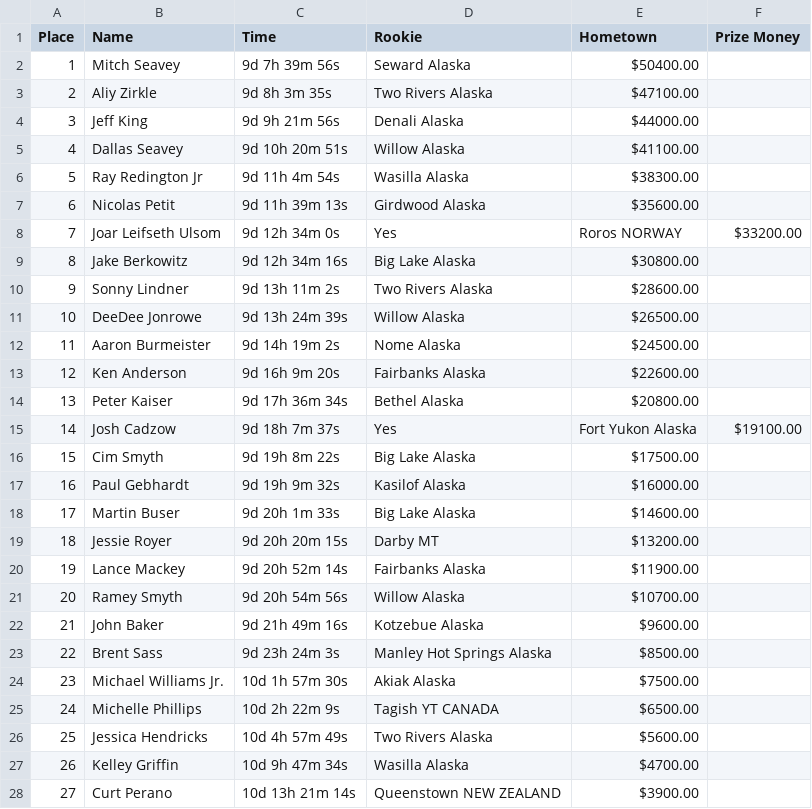
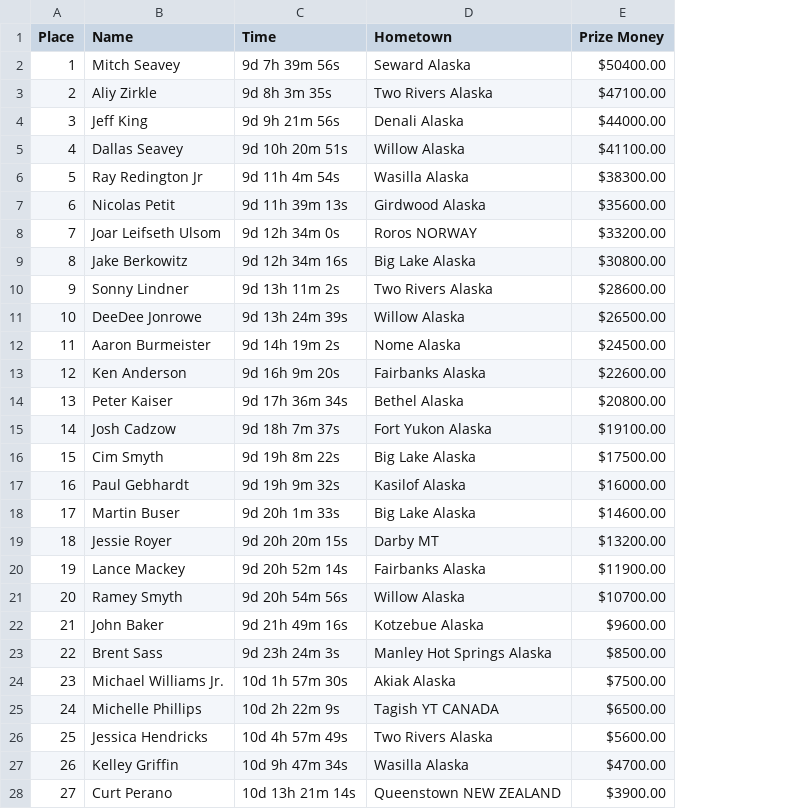
Before and after one commit to morganherlocker/iditarod, a CSV file: times.csv, drawn as a sheet; only a part is shown; removed rows and columns are numbered as before the commit, all else as after; the diff covers the shown part only; the diff names each change by its address in the sheet, - before the commit and + after, or states it on an @@ line.

Commit message:
fix columns

```diff
--- a/times.csv
+++ b/times.csv
-column E (Hometown), rows 2-28: $50400.00 | $47100.00 | $44000.00 | $41100.00 | $38300.00 | $35600.00 | Roros NORWAY | $30800.00 | $28600.00 | $26500.00 | $24500.00 | $22600.00 | $20800.00 | Fort Yukon Alaska | $17500.00 | $16000.00 | $14600.00 | $13200.00 | $11900.00 | $10700.00 | $9600.00 | $8500.00 | $7500.00 | $6500.00 | $5600.00 | $4700.00 | $3900.00
-D1: Rookie
+D1: Hometown
-E2 (Prize Money): (empty)
+E2 (Prize Money): $50400.00
-E3 (Prize Money): (empty)
+E3 (Prize Money): $47100.00
-E4 (Prize Money): (empty)
+E4 (Prize Money): $44000.00
-E5 (Prize Money): (empty)
+E5 (Prize Money): $41100.00
-E6 (Prize Money): (empty)
+E6 (Prize Money): $38300.00
-E7 (Prize Money): (empty)
+E7 (Prize Money): $35600.00
-D8 (Hometown): Yes
+D8 (Hometown): Roros NORWAY
-E9 (Prize Money): (empty)
+E9 (Prize Money): $30800.00
-E10 (Prize Money): (empty)
+E10 (Prize Money): $28600.00
-E11 (Prize Money): (empty)
+E11 (Prize Money): $26500.00
-E12 (Prize Money): (empty)
+E12 (Prize Money): $24500.00
-E13 (Prize Money): (empty)
+E13 (Prize Money): $22600.00
-E14 (Prize Money): (empty)
+E14 (Prize Money): $20800.00
-D15 (Hometown): Yes
+D15 (Hometown): Fort Yukon Alaska
-E16 (Prize Money): (empty)
+E16 (Prize Money): $17500.00
-E17 (Prize Money): (empty)
+E17 (Prize Money): $16000.00
-E18 (Prize Money): (empty)
+E18 (Prize Money): $14600.00
-E19 (Prize Money): (empty)
+E19 (Prize Money): $13200.00
-E20 (Prize Money): (empty)
+E20 (Prize Money): $11900.00
-E21 (Prize Money): (empty)
+E21 (Prize Money): $10700.00
-E22 (Prize Money): (empty)
+E22 (Prize Money): $9600.00
-E23 (Prize Money): (empty)
+E23 (Prize Money): $8500.00
-E24 (Prize Money): (empty)
+E24 (Prize Money): $7500.00
-E25 (Prize Money): (empty)
+E25 (Prize Money): $6500.00
-E26 (Prize Money): (empty)
+E26 (Prize Money): $5600.00
-E27 (Prize Money): (empty)
+E27 (Prize Money): $4700.00
-E28 (Prize Money): (empty)
+E28 (Prize Money): $3900.00
```
Also changed, not shown: 27 edited cells elsewhere in this file.
